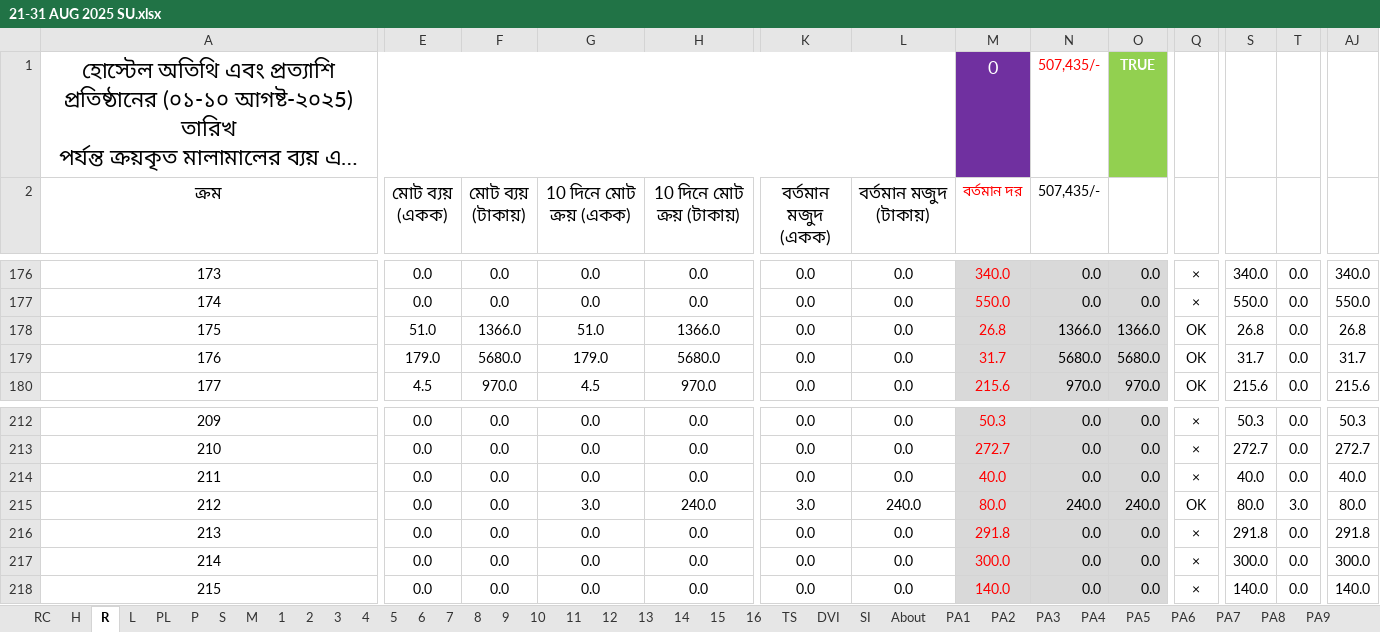
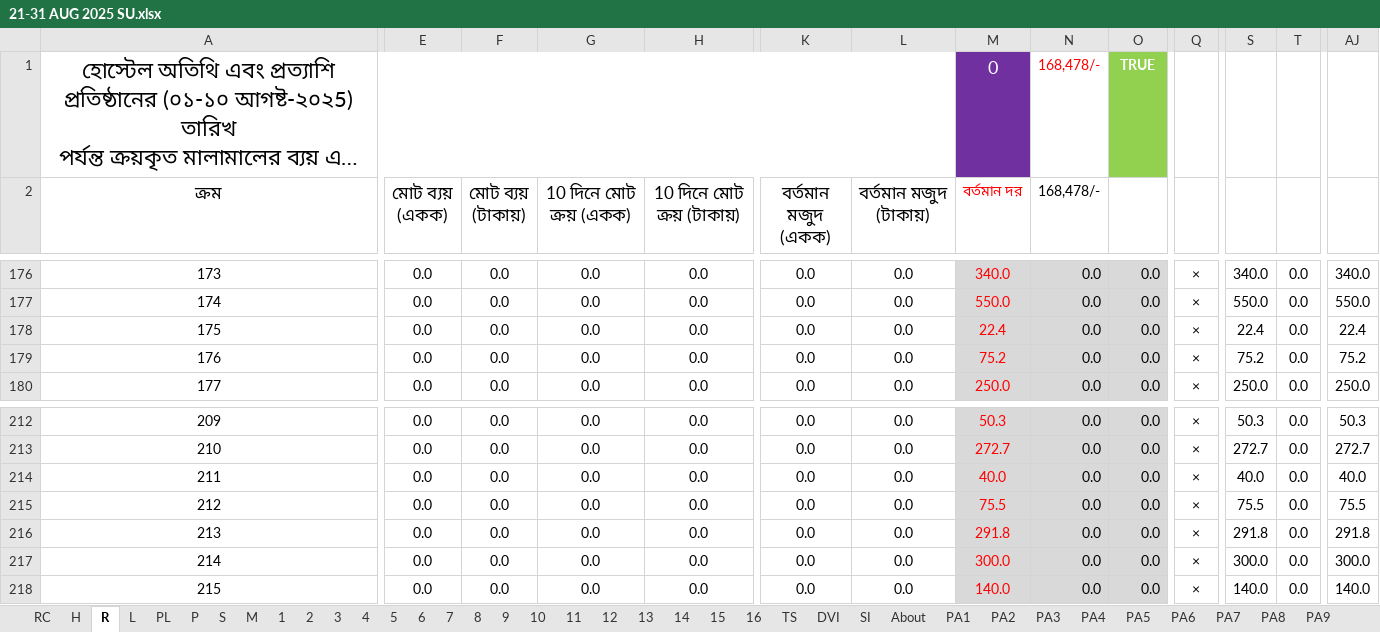
Before and after one commit to nshamim2026/office, an Excel workbook: Store/08-2025 STORE GH/21-31 AUG 2025 SU.xlsx, sheet R, drawn as a sheet; only a part is shown, gaps mark what is left out; long unchanged cells end in …; values as stored, in another font and other column widths than the file's, no borders; conditional formats not drawn; the diff covers the shown part only; the diff names each change by its address in the sheet, - before the commit and + after, or states it on an @@ line.

```diff
--- a/Store/08-2025 STORE GH/21-31 AUG 2025 SU.xlsx (sheet R)
+++ b/Store/08-2025 STORE GH/21-31 AUG 2025 SU.xlsx (sheet R)
-N1:N2 (168,478/-): 507,435/-
+N1:N2 (168,478/-): 168,478/-
-E178 (মোট ব্যয় (একক)): 51.0
+E178 (মোট ব্যয় (একক)): 0.0
-F178 (মোট ব্যয় (টাকায়)): 1366.0
+F178 (মোট ব্যয় (টাকায়)): 0.0
-G178 (10 দিনে মোট ক্রয় (একক)): 51.0
+G178 (10 দিনে মোট ক্রয় (একক)): 0.0
-H178 (10 দিনে মোট ক্রয় (টাকায়)): 1366.0
+H178 (10 দিনে মোট ক্রয় (টাকায়)): 0.0
-M178 (বর্তমান দর): 26.8
+M178 (বর্তমান দর): 22.4
-N178 (168,478/-): 1366.0
+N178 (168,478/-): 0.0
-O178: 1366.0
+O178: 0.0
-Q178:Q180: OK
+Q178:Q180: ×
-S178: 26.8
+S178: 22.4
-AJ178: 26.8
+AJ178: 22.4
-E179 (মোট ব্যয় (একক)): 179.0
+E179 (মোট ব্যয় (একক)): 0.0
-F179 (মোট ব্যয় (টাকায়)): 5680.0
+F179 (মোট ব্যয় (টাকায়)): 0.0
-G179 (10 দিনে মোট ক্রয় (একক)): 179.0
+G179 (10 দিনে মোট ক্রয় (একক)): 0.0
-H179 (10 দিনে মোট ক্রয় (টাকায়)): 5680.0
+H179 (10 দিনে মোট ক্রয় (টাকায়)): 0.0
-M179 (বর্তমান দর): 31.7
+M179 (বর্তমান দর): 75.2
-N179 (168,478/-): 5680.0
+N179 (168,478/-): 0.0
-O179: 5680.0
+O179: 0.0
-S179: 31.7
+S179: 75.2
-AJ179: 31.7
+AJ179: 75.2
-E180 (মোট ব্যয় (একক)): 4.5
+E180 (মোট ব্যয় (একক)): 0.0
-F180 (মোট ব্যয় (টাকায়)): 970.0
+F180 (মোট ব্যয় (টাকায়)): 0.0
-G180 (10 দিনে মোট ক্রয় (একক)): 4.5
+G180 (10 দিনে মোট ক্রয় (একক)): 0.0
-H180 (10 দিনে মোট ক্রয় (টাকায়)): 970.0
+H180 (10 দিনে মোট ক্রয় (টাকায়)): 0.0
-M180 (বর্তমান দর): 215.6
+M180 (বর্তমান দর): 250.0
-N180 (168,478/-): 970.0
+N180 (168,478/-): 0.0
-O180: 970.0
+O180: 0.0
-S180: 215.6
+S180: 250.0
-AJ180: 215.6
+AJ180: 250.0
-G215 (10 দিনে মোট ক্রয় (একক)): 3.0
+G215 (10 দিনে মোট ক্রয় (একক)): 0.0
-H215 (10 দিনে মোট ক্রয় (টাকায়)): 240.0
+H215 (10 দিনে মোট ক্রয় (টাকায়)): 0.0
-K215 (বর্তমান মজুদ (একক)): 3.0
+K215 (বর্তমান মজুদ (একক)): 0.0
-L215 (বর্তমান মজুদ (টাকায়)): 240.0
+L215 (বর্তমান মজুদ (টাকায়)): 0.0
-M215 (বর্তমান দর): 80.0
+M215 (বর্তমান দর): 75.5
-N215 (168,478/-): 240.0
+N215 (168,478/-): 0.0
-O215: 240.0
+O215: 0.0
-Q215: OK
+Q215: ×
-S215: 80.0
+S215: 75.5
-T215: 3.0
+T215: 0.0
-AJ215: 80.0
+AJ215: 75.5
```
Also changed, not shown: 1 added row, 1 removed row and 901 edited cells elsewhere in this sheet, sheet S, sheet PL, sheet P, sheet 9, sheet 6, sheet 4, 30 more sheets, formulas that keep their value, hidden cells, Store/08-2025 STORE GH/01-10 AUG 2025 SU.xlsx, Store/08-2025 STORE GH/11-20 AUG 2025 SU.xlsx, 2 other files.
